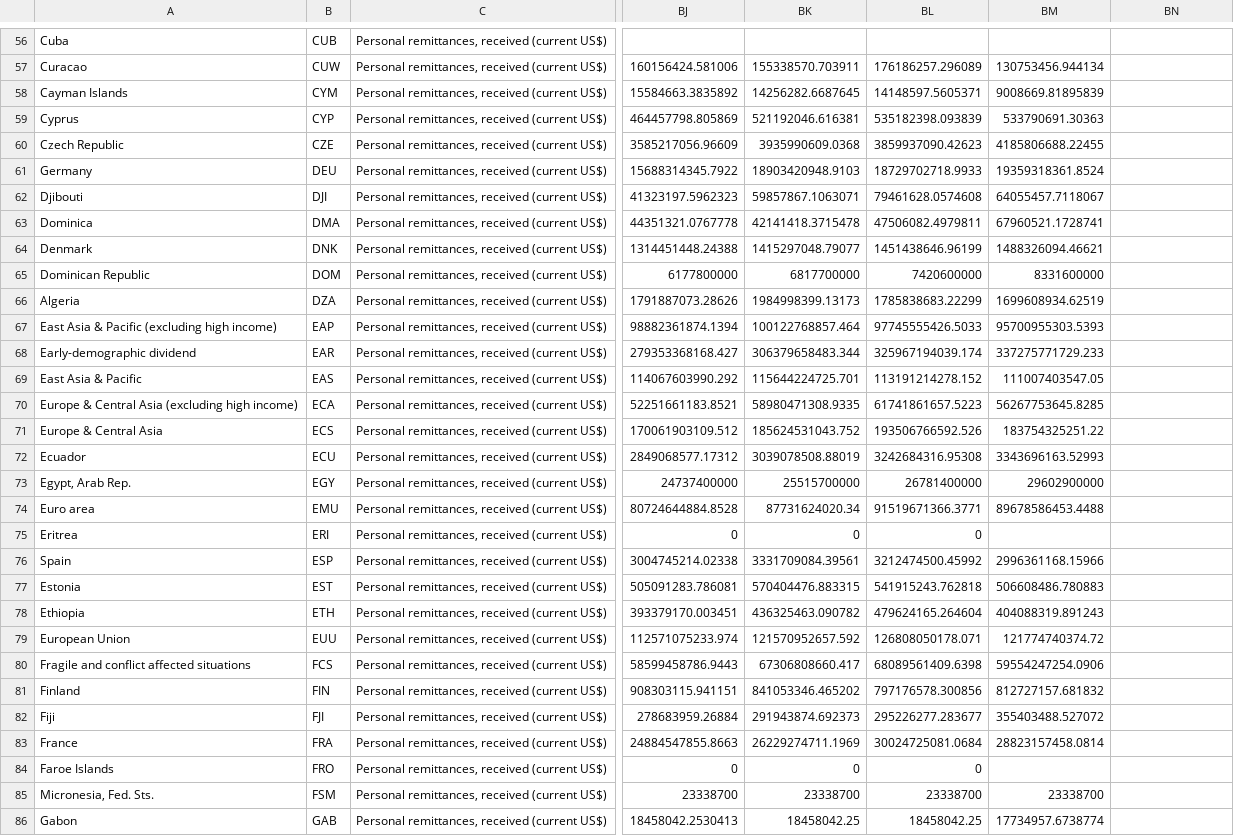
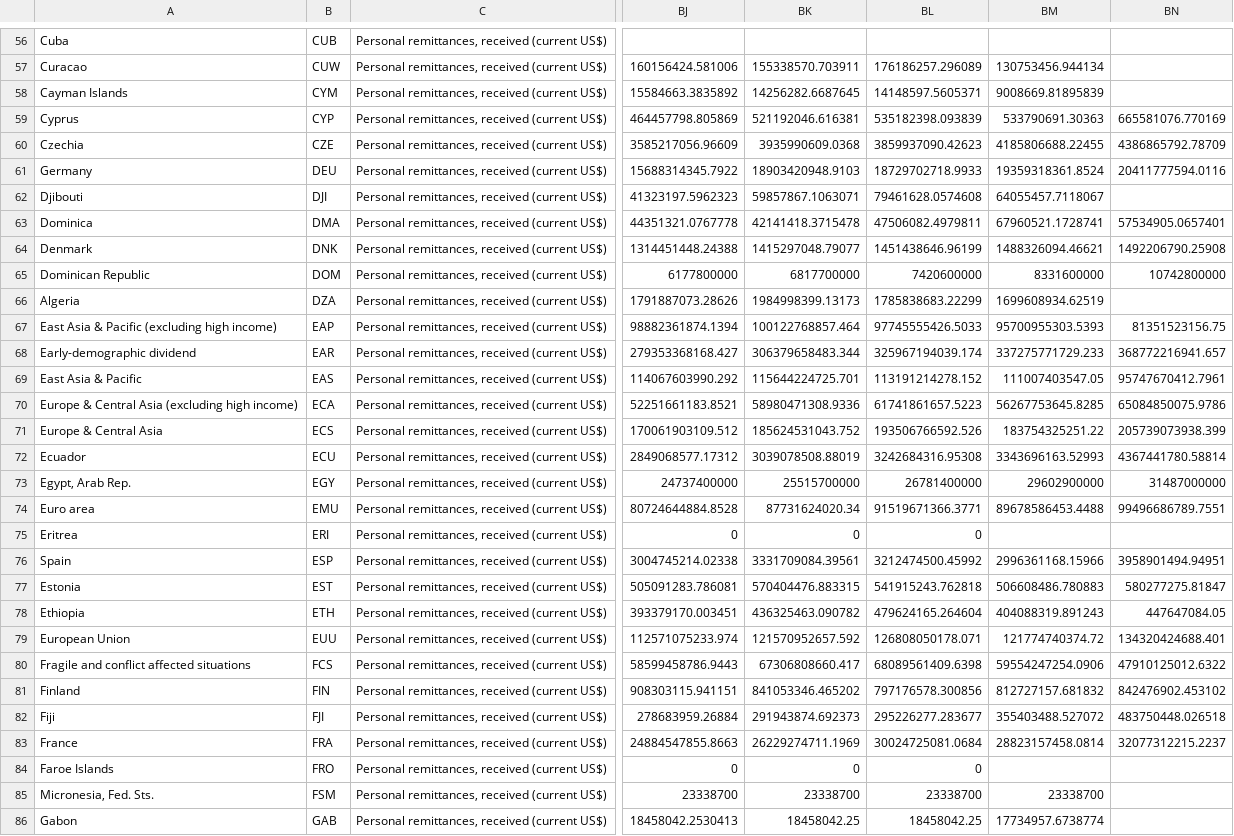
Before and after one commit to jakjsmenatom/data, a CSV file: wb_csv/remitence_obdrzene.csv, drawn as a sheet; only a part is shown, gaps mark what is left out; the diff covers the shown part only; the diff names each change by its address in the sheet, - before the commit and + after, or states it on an @@ line.

```diff
--- a/wb_csv/remitence_obdrzene.csv
+++ b/wb_csv/remitence_obdrzene.csv
-BN59: (empty)
+BN59: 665581076.770169
-A60: Czech Republic
+A60: Czechia
-BN60: (empty)
+BN60: 4386865792.78709
-BN61: (empty)
+BN61: 20411777594.0116
-BN63: (empty)
+BN63: 57534905.0657401
-BN64: (empty)
+BN64: 1492206790.25908
-BN65: (empty)
+BN65: 10742800000
-BN67: (empty)
+BN67: 81351523156.75
-BN68: (empty)
+BN68: 368772216941.657
-BN69: (empty)
+BN69: 95747670412.7961
-BK70: 58980471308.9335
+BK70: 58980471308.9336
-BN70: (empty)
+BN70: 65084850075.9786
-BN71: (empty)
+BN71: 205739073938.399
-BN72: (empty)
+BN72: 4367441780.58814
-BN73: (empty)
+BN73: 31487000000
-BN74: (empty)
+BN74: 99496686789.7551
-BN76: (empty)
+BN76: 3958901494.94951
-BN77: (empty)
+BN77: 580277275.81847
-BN78: (empty)
+BN78: 447647084.05
-BN79: (empty)
+BN79: 134320424688.401
-BN80: (empty)
+BN80: 47910125012.6322
-BN81: (empty)
+BN81: 842476902.453102
-BN82: (empty)
+BN82: 483750448.026518
-BN83: (empty)
+BN83: 32077312215.2237
```
Also changed, not shown: 172 edited cells elsewhere in this file.
